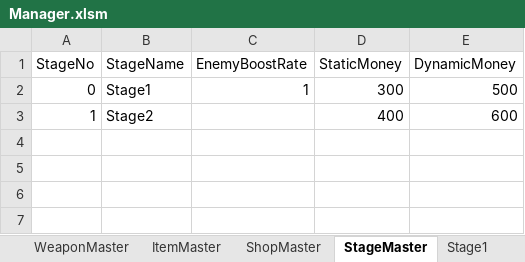
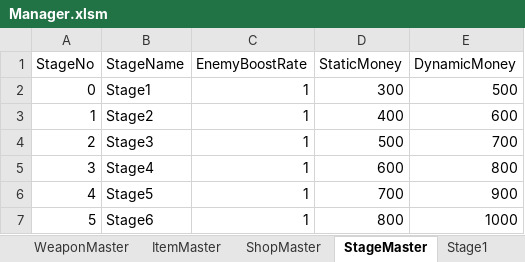
Before and after one commit to itasi29/FarmDefense, an Excel workbook: FarmDefense/Assets/Resources/Csv/Manager.xlsm, sheet StageMaster, drawn as a sheet; values as stored, in another font and other column widths than the file's, no borders; the diff names each change by its address in the sheet, - before the commit and + after, or states it on an @@ line.

```diff
--- a/FarmDefense/Assets/Resources/Csv/Manager.xlsm (sheet StageMaster)
+++ b/FarmDefense/Assets/Resources/Csv/Manager.xlsm (sheet StageMaster)
-C3 (EnemyBoostRate): (empty)
+C3 (EnemyBoostRate): 1
+row 4: 2 | Stage3 | 1 | 500 | 700
+row 5: 3 | Stage4 | 1 | 600 | 800
+row 6: 4 | Stage5 | 1 | 700 | 900
+row 7: 5 | Stage6 | 1 | 800 | 1000
```
Also changed, not shown: 15 other files.
